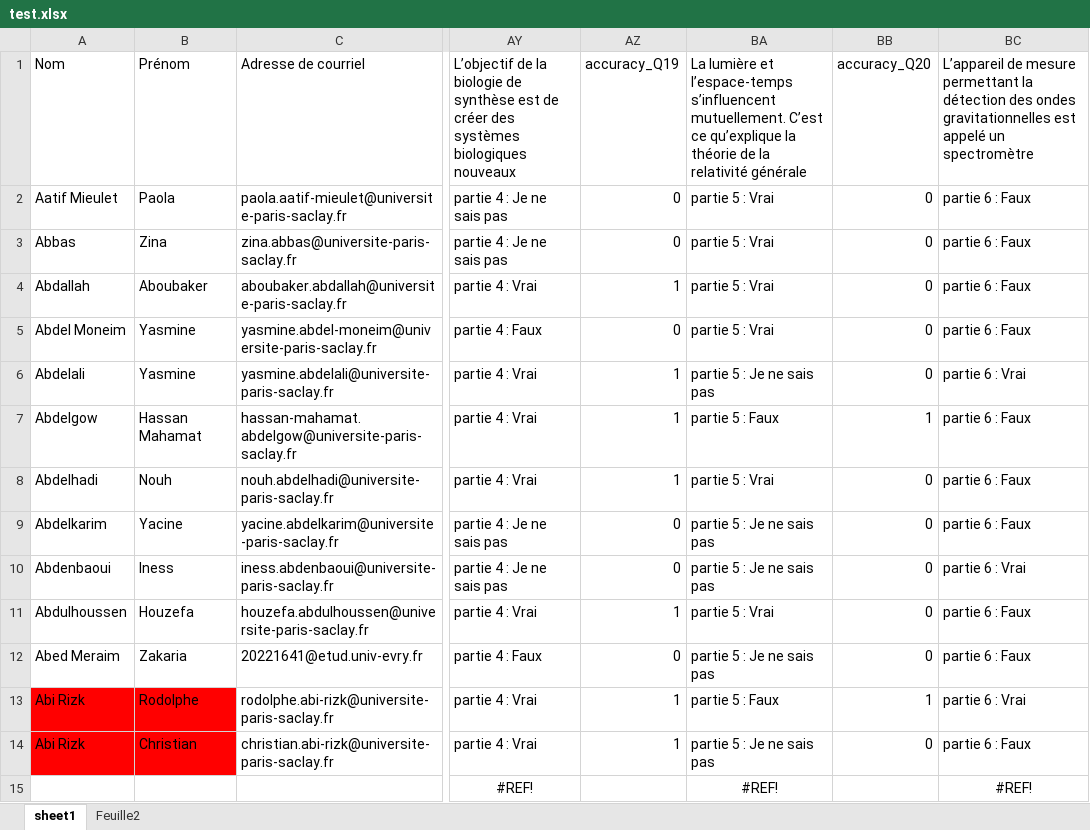
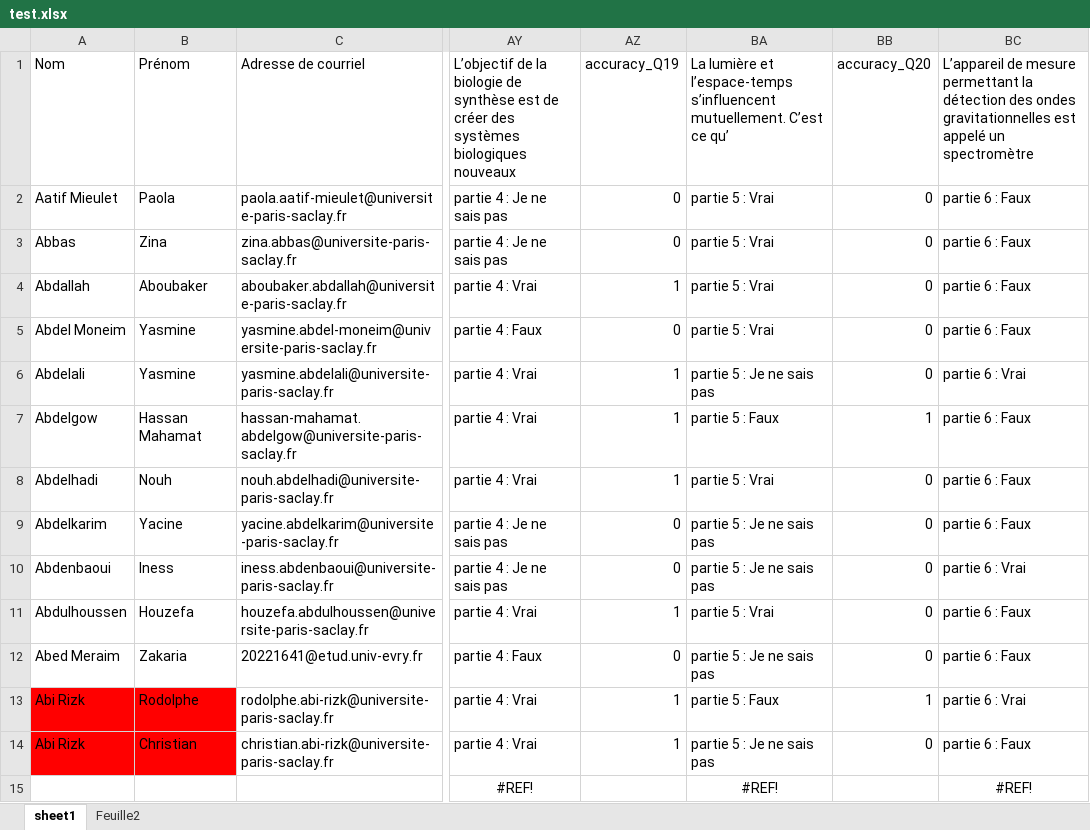
Before and after one commit to tonyfevrier/xlspython, an Excel workbook: fichiers_xls/test.xlsx, sheet sheet1, drawn as a sheet; only a part is shown, gaps mark what is left out; values as stored, in another font and other column widths than the file's, no borders; charts and pictures not drawn; the diff names each change by its address in the sheet, - before the commit and + after, or states it on an @@ line.

```diff
--- a/fichiers_xls/test.xlsx (sheet sheet1)
+++ b/fichiers_xls/test.xlsx (sheet sheet1)
-BA1: …C’est ce qu’explique la théorie de la relativité générale
+BA1: …C’est ce qu’
```
Also changed, not shown: sheet Feuille2, charts or pictures, 4 other files.
